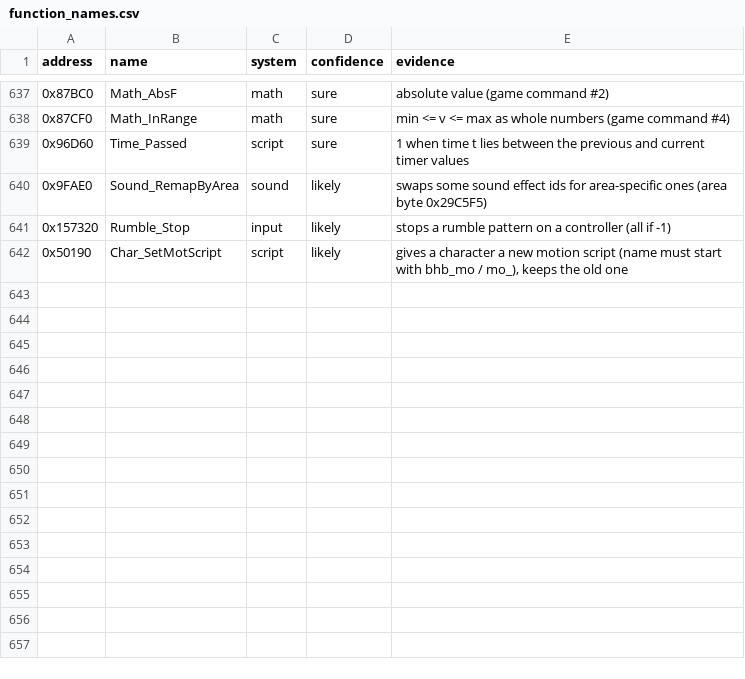
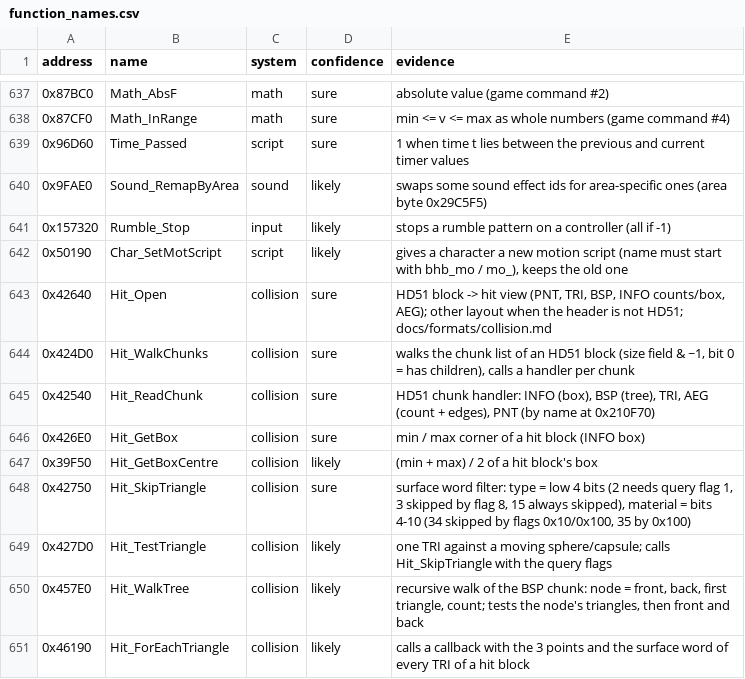
Before and after one commit to IQDropper/Breakdown-Recompilation, a CSV file: config/function_names.csv, drawn as a sheet; only a part is shown, gaps mark what is left out.

```diff
--- a/config/function_names.csv
+++ b/config/function_names.csv
@@ -642 +642,10 @@ address,name,system,confidence,evidence
 0x50190,Char_SetMotScript,script,likely,"gives a character a new motion script (name must start with bhb_mo / mo_), keeps the old one"
+0x42640,Hit_Open,collision,sure,"HD51 block -> hit view (PNT, TRI, BSP, INFO counts/box, AEG); other layout when the header is not HD51; docs/formats/collision.md"
+0x424D0,Hit_WalkChunks,collision,sure,"walks the chunk list of an HD51 block (size field & ~1, bit 0 = has children), calls a handler per chunk"
+0x42540,Hit_ReadChunk,collision,sure,"HD51 chunk handler: INFO (box), BSP (tree), TRI, AEG (count + edges), PNT (by name at 0x210F70)"
+0x426E0,Hit_GetBox,collision,sure,"min / max corner of a hit block (INFO box)"
+0x39F50,Hit_GetBoxCentre,collision,likely,"(min + max) / 2 of a hit block's box"
+0x42750,Hit_SkipTriangle,collision,sure,"surface word filter: type = low 4 bits (2 needs query flag 1, 3 skipped by flag 8, 15 always skipped), material = bits 4-10 (34 skipped by flags 0x10/0x100, 35 by 0x100)"
+0x427D0,Hit_TestTriangle,collision,likely,"one TRI against a moving sphere/capsule; calls Hit_SkipTriangle with the query flags"
+0x457E0,Hit_WalkTree,collision,likely,"recursive walk of the BSP chunk: node = front, back, first triangle, count; tests the node's triangles, then front and back"
+0x46190,Hit_ForEachTriangle,collision,likely,"calls a callback with the 3 points and the surface word of every TRI of a hit block"
```
Also changed, not shown: 5 other files.
